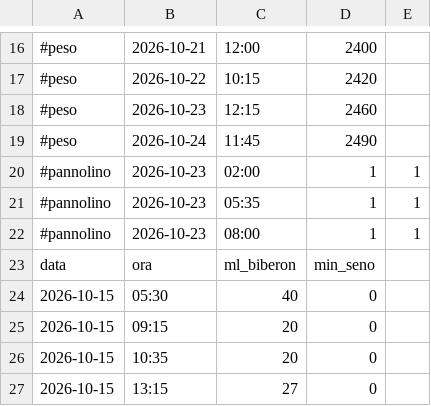
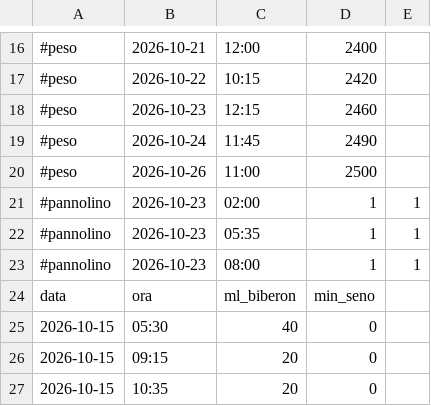
Before and after one commit to VittorioTavolaro/feeding, a CSV file: data.csv, drawn as a sheet; only a part is shown, gaps mark what is left out; the shorter side is filled out with more unchanged rows.

Commit message:
Aggiungi pesata

```diff
--- a/data.csv
+++ b/data.csv
@@ -19,2 +19,3 @@
 #peso,2026-10-24,11:45,2490
+#peso,2026-10-26,11:00,2500
 #pannolino,2026-10-23,02:00,1,1
```
